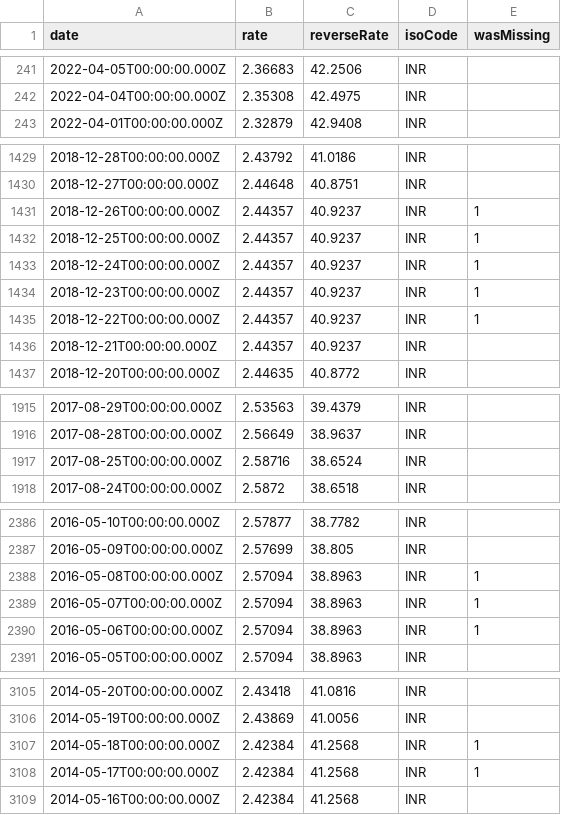
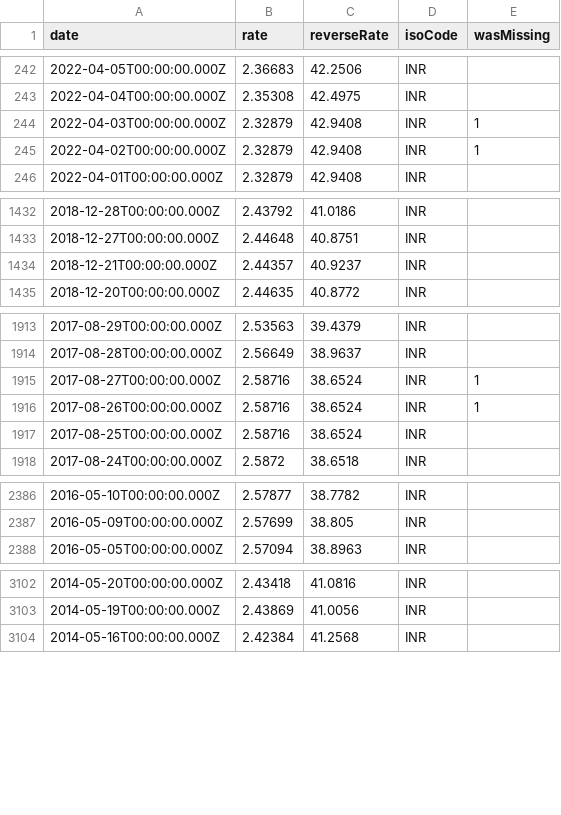
Before and after one commit to GeorgeSG/bnb-currency-exchange-rates, a CSV file: data/INR.csv, drawn as a sheet; only a part is shown, gaps mark what is left out; removed rows and columns are numbered as before the commit, all else as after; the diff covers the shown part only; the diff names each change by its address in the sheet, - before the commit and + after, or states it on an @@ line.

Commit message:
Update exchange rates

```diff
--- a/data/INR.csv
+++ b/data/INR.csv
+row 244: 2022-04-03T00:00:00.000Z | 2.32879 | 42.9408 | INR | 1
+row 245: 2022-04-02T00:00:00.000Z | 2.32879 | 42.9408 | INR | 1
-row 1431: 2018-12-26T00:00:00.000Z | 2.44357 | 40.9237 | INR | 1
-row 1432: 2018-12-25T00:00:00.000Z | 2.44357 | 40.9237 | INR | 1
-row 1433: 2018-12-24T00:00:00.000Z | 2.44357 | 40.9237 | INR | 1
-row 1434: 2018-12-23T00:00:00.000Z | 2.44357 | 40.9237 | INR | 1
-row 1435: 2018-12-22T00:00:00.000Z | 2.44357 | 40.9237 | INR | 1
+row 1915: 2017-08-27T00:00:00.000Z | 2.58716 | 38.6524 | INR | 1
+row 1916: 2017-08-26T00:00:00.000Z | 2.58716 | 38.6524 | INR | 1
-row 2388: 2016-05-08T00:00:00.000Z | 2.57094 | 38.8963 | INR | 1
-row 2389: 2016-05-07T00:00:00.000Z | 2.57094 | 38.8963 | INR | 1
-row 2390: 2016-05-06T00:00:00.000Z | 2.57094 | 38.8963 | INR | 1
-row 3107: 2014-05-18T00:00:00.000Z | 2.42384 | 41.2568 | INR | 1
-row 3108: 2014-05-17T00:00:00.000Z | 2.42384 | 41.2568 | INR | 1
```
Also changed, not shown: 3 added rows and 2 removed rows elsewhere in this file, data/AUD.csv, data/GBP.csv, 40 other files.
